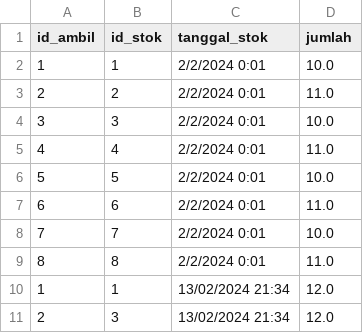
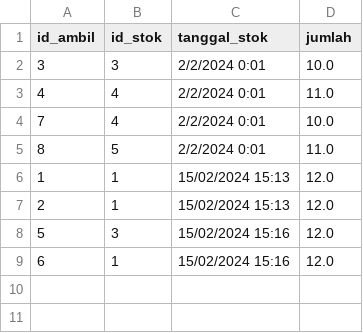
Before and after one commit to LvnnnX/Cashier-Project, a CSV file: data/Coffee/2024/Februari/ambil.csv, drawn as a sheet.

```diff
--- a/data/Coffee/2024/Februari/ambil.csv
+++ b/data/Coffee/2024/Februari/ambil.csv
@@ -1,11 +1,9 @@
 id_ambil,id_stok,tanggal_stok,jumlah
-1,1,2/2/2024 0:01,10.0
-2,2,2/2/2024 0:01,11.0
 3,3,2/2/2024 0:01,10.0
 4,4,2/2/2024 0:01,11.0
-5,5,2/2/2024 0:01,10.0
-6,6,2/2/2024 0:01,11.0
-7,7,2/2/2024 0:01,10.0
-8,8,2/2/2024 0:01,11.0
-1,1,13/02/2024 21:34,12.0
-2,3,13/02/2024 21:34,12.0
+7,4,2/2/2024 0:01,10.0
+8,5,2/2/2024 0:01,11.0
+1,1,15/02/2024 15:13,12.0
+2,1,15/02/2024 15:13,12.0
+5,3,15/02/2024 15:16,12.0
+6,1,15/02/2024 15:16,12.0
```
Also changed, not shown: data/Coffee/2024/Januari/ambil.csv, data/Nota/2024/Februari/nota_detail_pulang.csv, 4 other files.
